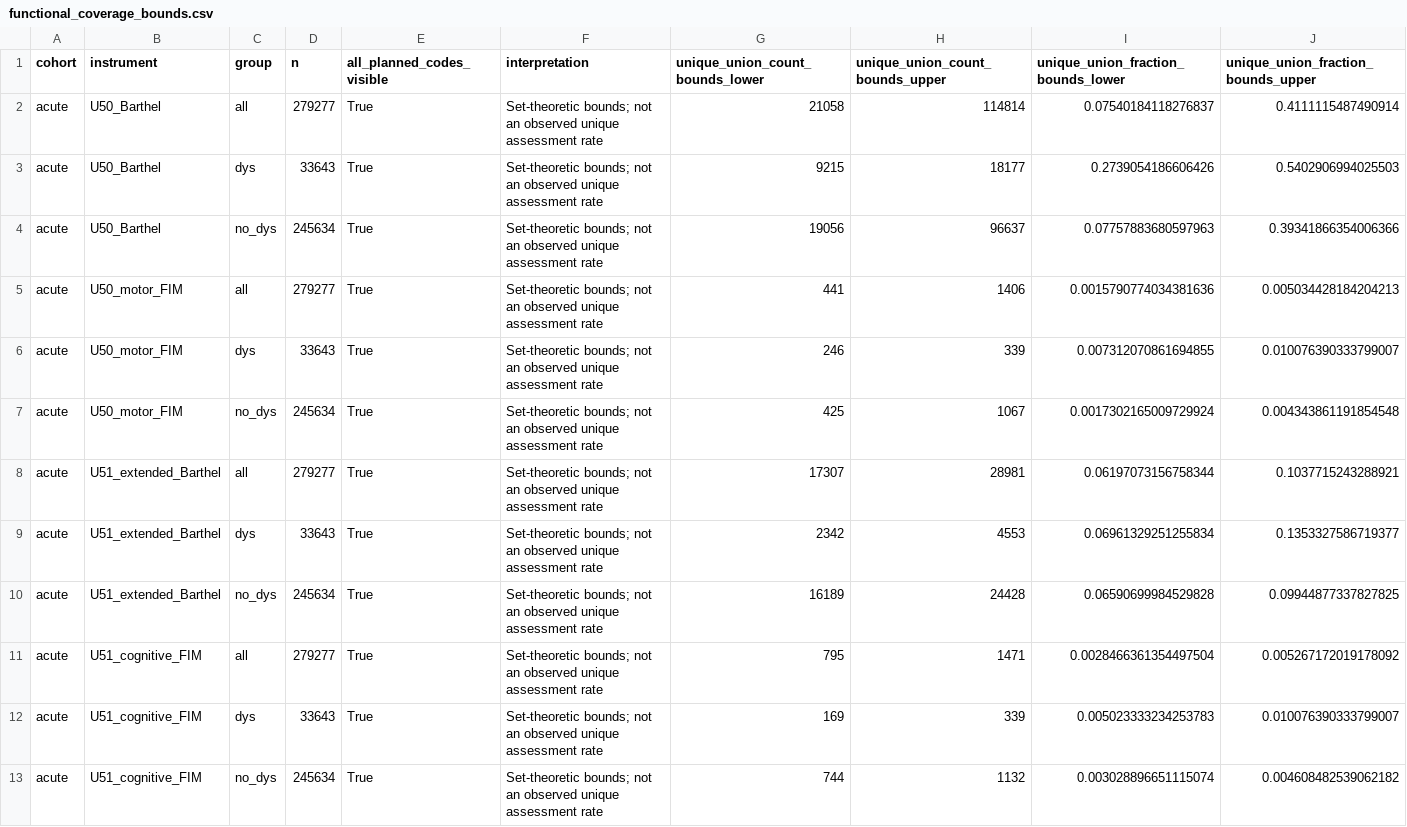
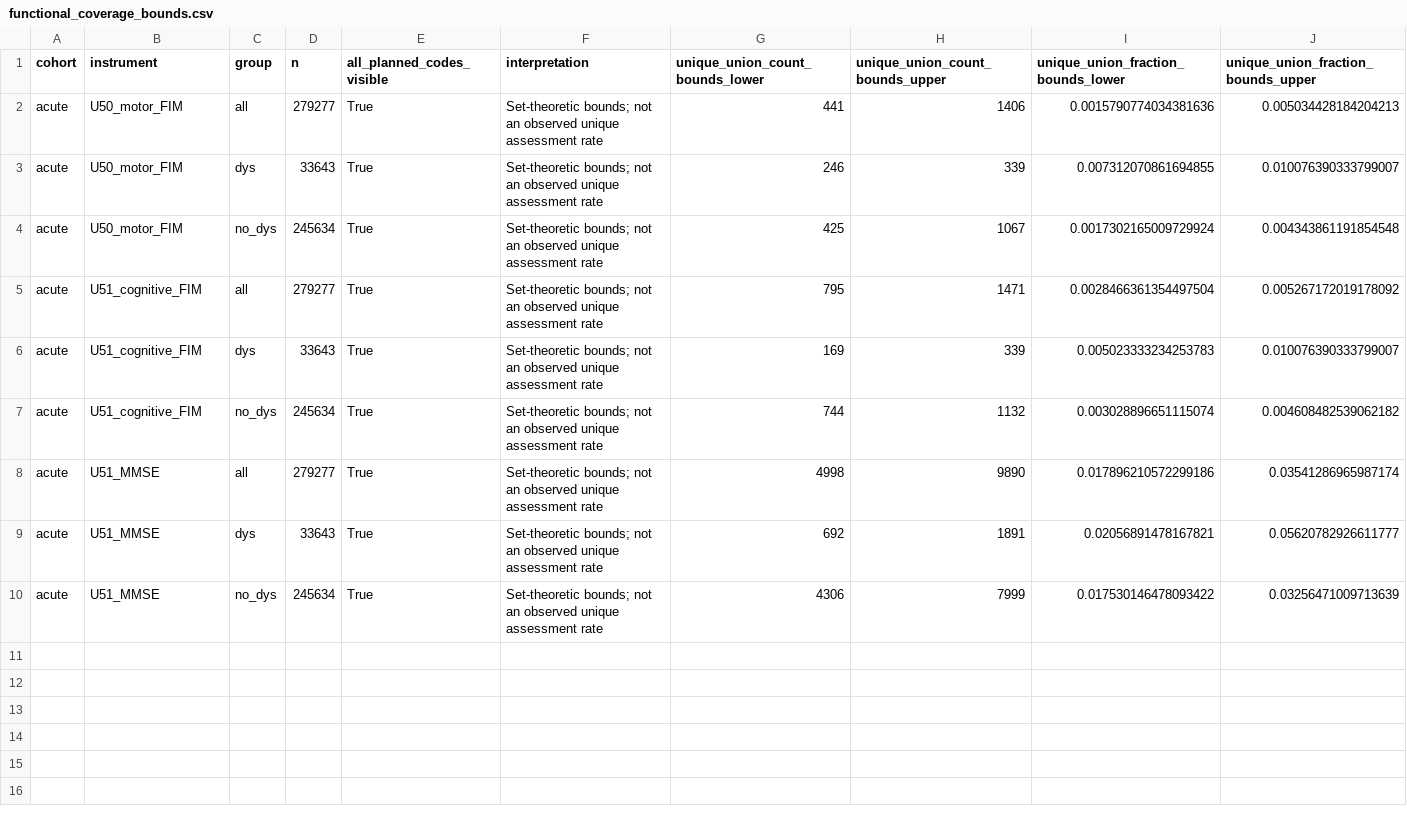
Before and after one commit to benlabeit/inek-dysphagia-acute-2025, a CSV file: functional_coverage_bounds.csv, drawn as a sheet; only a part is shown; the shorter side is filled out with more unchanged rows; the diff names each change by its address in the sheet, - before the commit and + after, or states it on an @@ line.

```diff
--- a/functional_coverage_bounds.csv
+++ b/functional_coverage_bounds.csv
-row 2: acute | U50_Barthel | all | 279277 | True | Set-theoretic bounds; not an observed unique assessment rate | 21058 | 114814 | 0.07540184118276837 | 0.4111115487490914
-row 3: acute | U50_Barthel | dys | 33643 | True | Set-theoretic bounds; not an observed unique assessment rate | 9215 | 18177 | 0.2739054186606426 | 0.5402906994025503
-row 4: acute | U50_Barthel | no_dys | 245634 | True | Set-theoretic bounds; not an observed unique assessment rate | 19056 | 96637 | 0.07757883680597963 | 0.39341866354006366
-row 8: acute | U51_extended_Barthel | all | 279277 | True | Set-theoretic bounds; not an observed unique assessment rate | 17307 | 28981 | 0.06197073156758344 | 0.1037715243288921
-row 9: acute | U51_extended_Barthel | dys | 33643 | True | Set-theoretic bounds; not an observed unique assessment rate | 2342 | 4553 | 0.06961329251255834 | 0.1353327586719377
-row 10: acute | U51_extended_Barthel | no_dys | 245634 | True | Set-theoretic bounds; not an observed unique assessment rate | 16189 | 24428 | 0.06590699984529828 | 0.09944877337827825
```
Also changed, not shown: adult_functional.csv, 12 other files.
